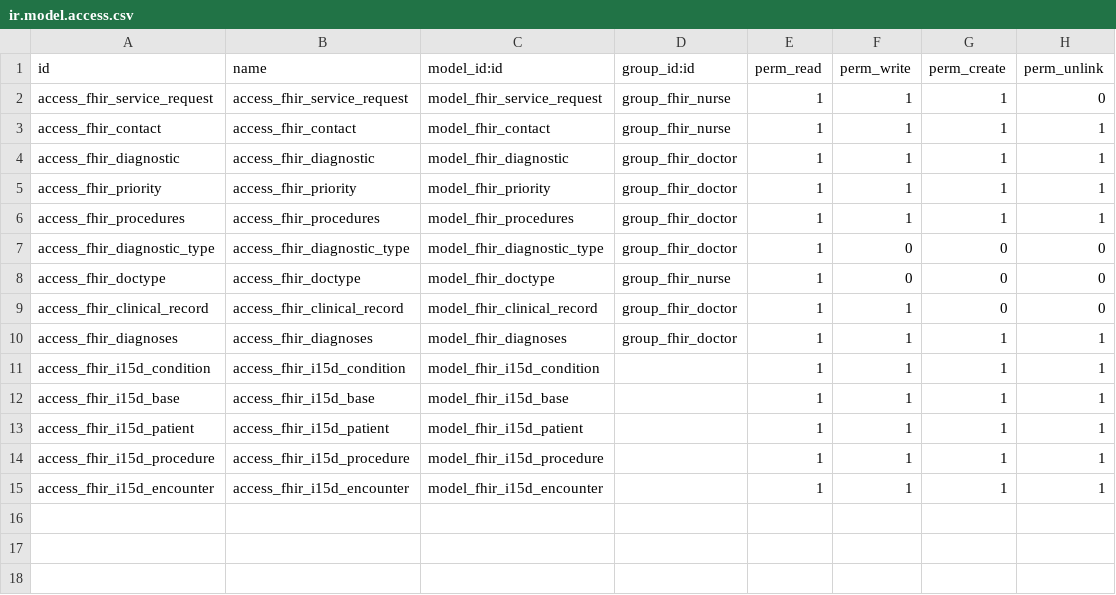
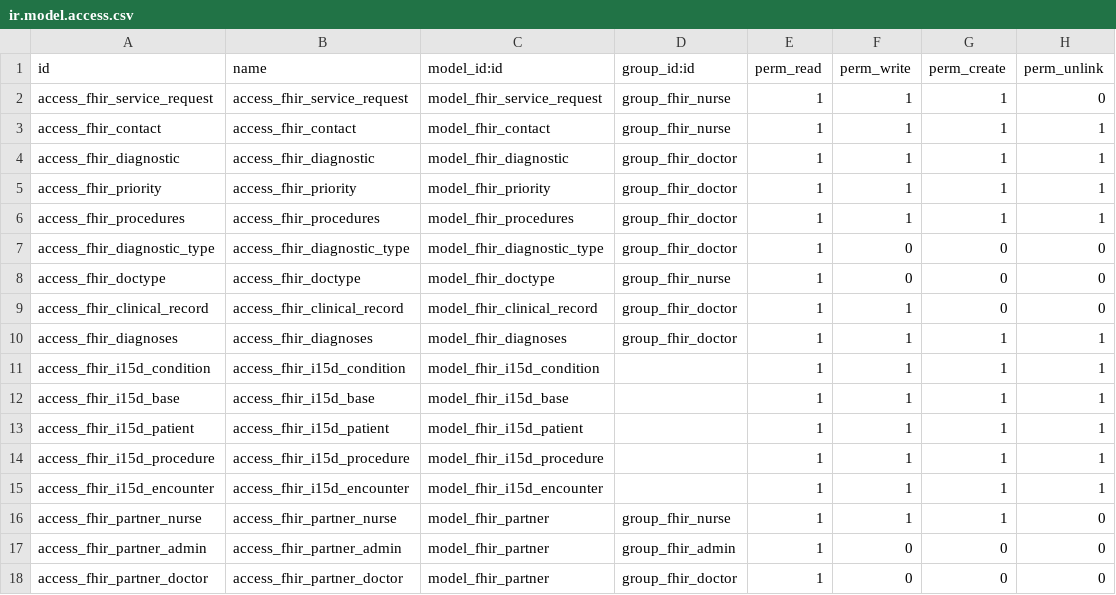
Before and after one commit to dbonillag/fhir_sistemsalud, a CSV file: fhir_sistemsalud/security/ir.model.access.csv, drawn as a sheet.

```diff
--- a/fhir_sistemsalud/security/ir.model.access.csv
+++ b/fhir_sistemsalud/security/ir.model.access.csv
@@ -15 +15,4 @@ access_fhir_i15d_procedure,access_fhir_i15d_procedure,model_fhir_i15d_procedure,
 access_fhir_i15d_encounter,access_fhir_i15d_encounter,model_fhir_i15d_encounter,,1,1,1,1
+access_fhir_partner_nurse,access_fhir_partner_nurse,model_fhir_partner,group_fhir_nurse,1,1,1,0
+access_fhir_partner_admin,access_fhir_partner_admin,model_fhir_partner,group_fhir_admin,1,0,0,0
+access_fhir_partner_doctor,access_fhir_partner_doctor,model_fhir_partner,group_fhir_doctor,1,0,0,0
```
Also changed, not shown: 7 other files.
